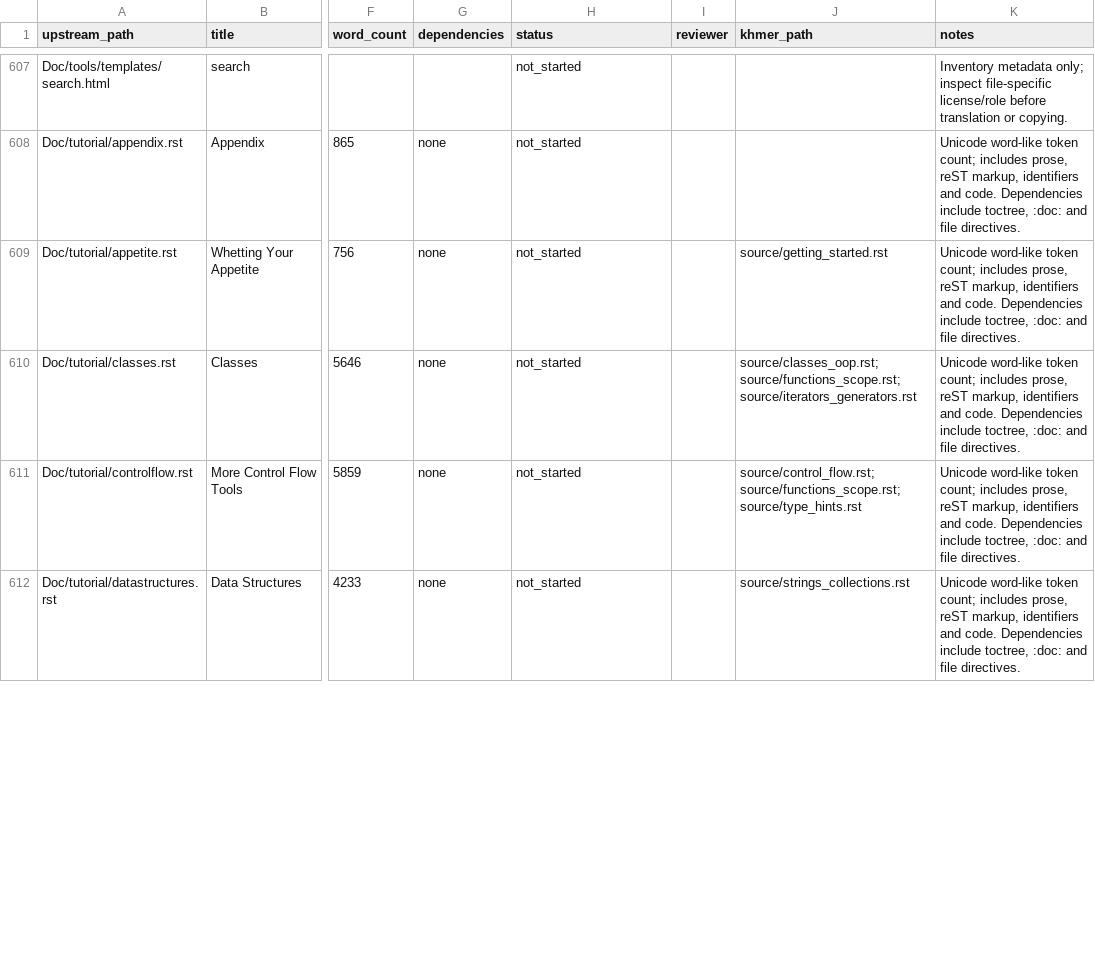
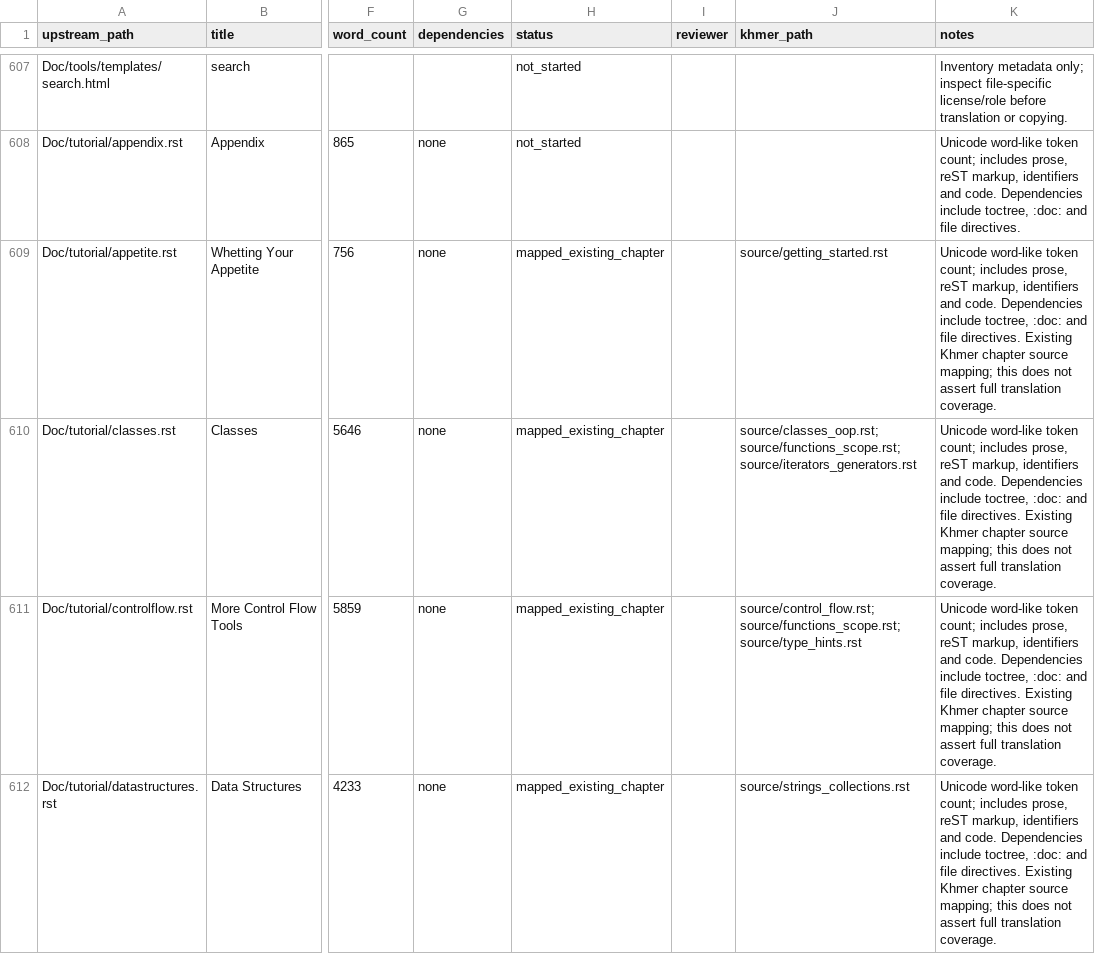
Before and after one commit to SeyhaLite/Python-Documentation, a CSV file: translation-manifest.csv, drawn as a sheet; only a part is shown, gaps mark what is left out; the diff covers the shown part only; the diff names each change by its address in the sheet, - before the commit and + after, or states it on an @@ line.

```diff
--- a/translation-manifest.csv
+++ b/translation-manifest.csv
-H609:H612 (status): not_started
+H609:H612 (status): mapped_existing_chapter
-K609:K612 (notes): …file directives.
+K609:K612 (notes): …file directives. Existing Khmer chapter source mapping; this does not assert full translation coverage.
```
Also changed, not shown: 74 edited cells elsewhere in this file.
